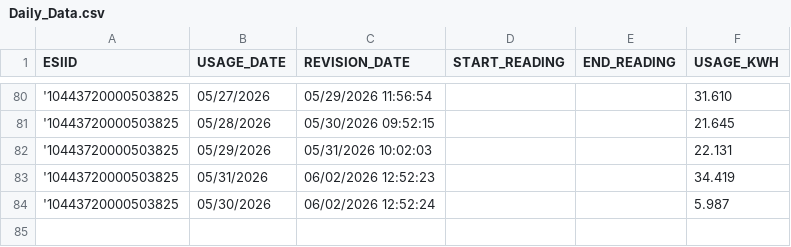
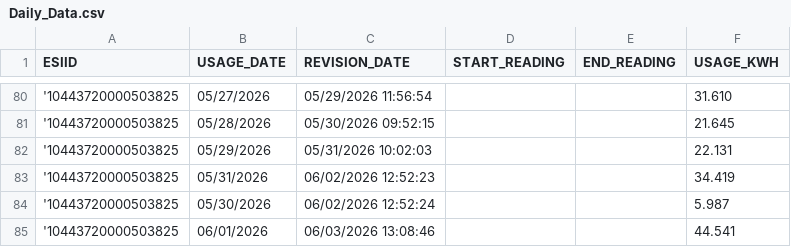
Before and after one commit to Casonrlove/energy-tracker, a CSV file: Daily_Data.csv, drawn as a sheet; only a part is shown, gaps mark what is left out.

```diff
--- a/Daily_Data.csv
+++ b/Daily_Data.csv
@@ -84 +84,2 @@ ESIID,USAGE_DATE,REVISION_DATE,START_READING,END_READING,USAGE_KWH
 '10443720000503825,05/30/2026,06/02/2026 12:52:24,,,5.987
+'10443720000503825,06/01/2026,06/03/2026 13:08:46,,,44.541
```
